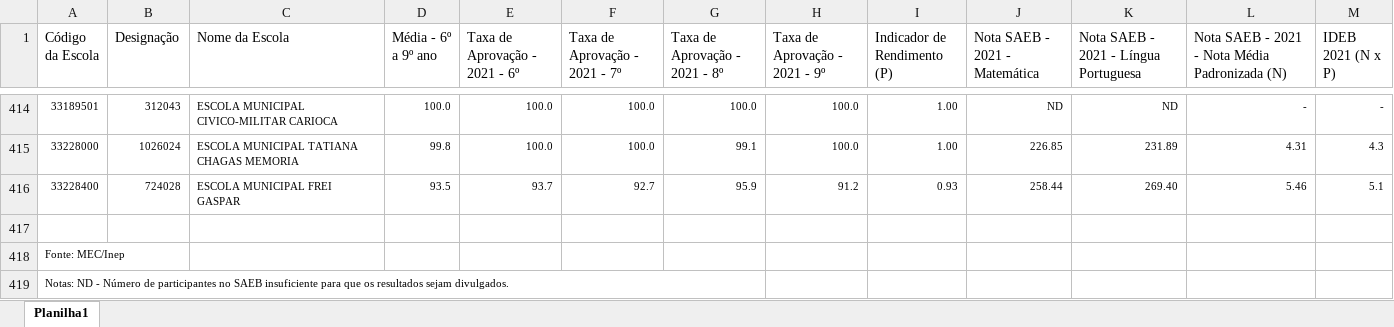
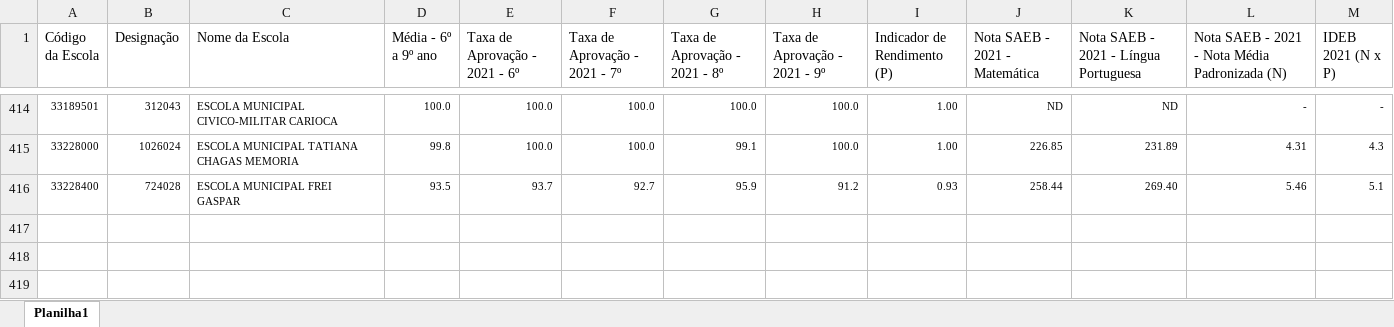
Before and after one commit to bernaRocha/graduacao_ENCE, an Excel workbook: 01_seminario_estatistica/cartaz_trabalho_final/dados/RJ_IDEB_anos_finais_escolas_2021.xlsx, sheet Planilha1, drawn as a sheet; only a part is shown, gaps mark what is left out; values as stored, in another font and other column widths than the file's, no borders; charts and pictures not drawn; the diff names each change by its address in the sheet, - before the commit and + after, or states it on an @@ line.

```diff
--- a/01_seminario_estatistica/cartaz_trabalho_final/dados/RJ_IDEB_anos_finais_escolas_2021.xlsx (sheet Planilha1)
+++ b/01_seminario_estatistica/cartaz_trabalho_final/dados/RJ_IDEB_anos_finais_escolas_2021.xlsx (sheet Planilha1)
-row 417: (empty)
-row 418: Fonte: MEC/Inep
-row 419: Notas: ND - Número de participantes no SAEB insuficiente para que os resultados sejam divulgados.
```
Also changed, not shown: 01_seminario_estatistica/cartaz_trabalho_final/dados/Escolas_Municipais.xlsx, 01_seminario_estatistica/cartaz_trabalho_final/dados/RJ_IDEB_anos_iniciais_escolas_2021.xlsx, 5 other files.
